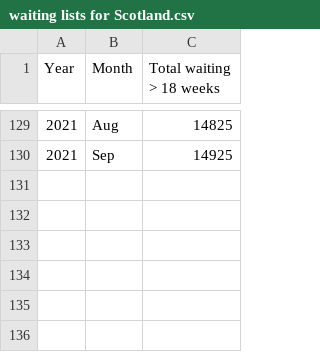
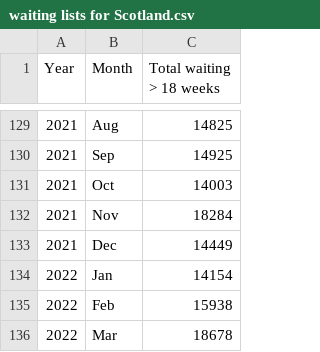
Before and after one commit to britishredcrosssociety/nhs-waiting-times, a CSV file: data/waiting lists for Scotland.csv, drawn as a sheet; only a part is shown, gaps mark what is left out.

```diff
--- a/data/waiting lists for Scotland.csv
+++ b/data/waiting lists for Scotland.csv
@@ -130 +130,7 @@ Year,Month,Total waiting > 18 weeks
 2021,Sep,14925
+2021,Oct,14003
+2021,Nov,18284
+2021,Dec,14449
+2022,Jan,14154
+2022,Feb,15938
+2022,Mar,18678
```
Also changed, not shown: data/waiting list flow for STPs.csv, data/waiting lists for NI.csv, 16 other files.
